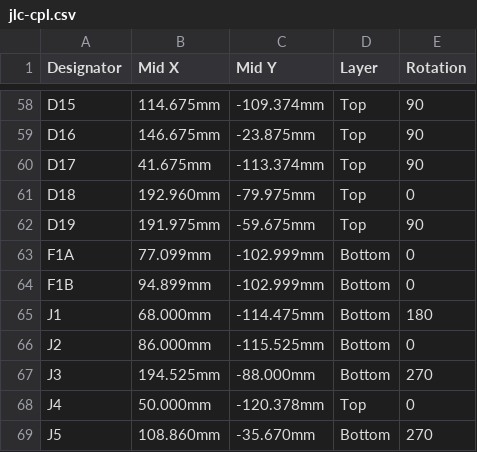
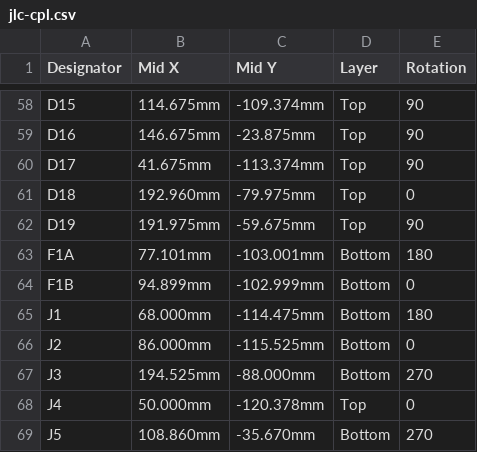
Before and after one commit to tmierzwa/WICI, a CSV file: hardware/plytka-v2/fabrication/jlc-cpl.csv, drawn as a sheet; only a part is shown, gaps mark what is left out.

```diff
--- a/hardware/plytka-v2/fabrication/jlc-cpl.csv
+++ b/hardware/plytka-v2/fabrication/jlc-cpl.csv
@@ -62,3 +62,3 @@ D18,192.960mm,-79.975mm,Top,0
 D19,191.975mm,-59.675mm,Top,90
-F1A,77.099mm,-102.999mm,Bottom,0
+F1A,77.101mm,-103.001mm,Bottom,180
 F1B,94.899mm,-102.999mm,Bottom,0
```
Also changed, not shown: 14 other files.
